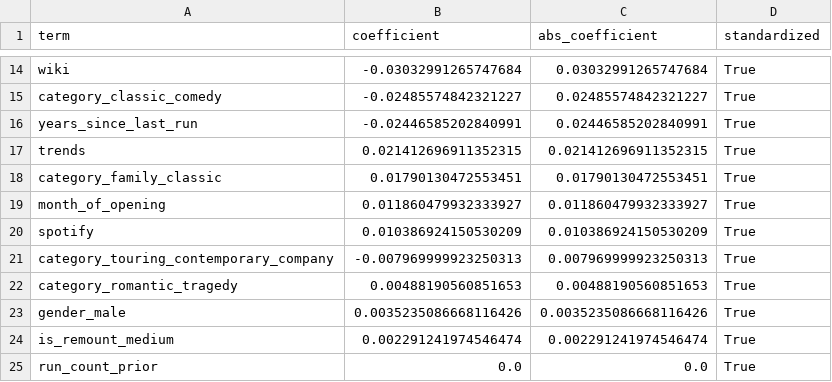
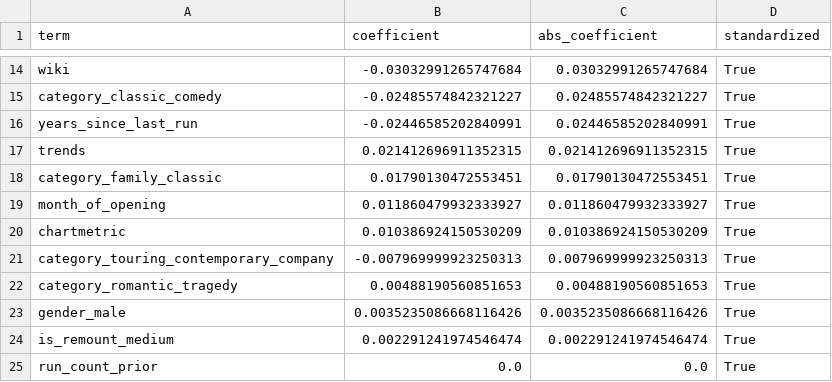
Before and after one commit to chrisrobingeorge-ai/alberta_ballet_title_scoring_app.py, a CSV file: results/model_recipe_linear.csv, drawn as a sheet; only a part is shown, gaps mark what is left out.

```diff
--- a/results/model_recipe_linear.csv
+++ b/results/model_recipe_linear.csv
@@ -19,3 +19,3 @@ category_family_classic,0.01790130472553451,0.01790130472553451,True
 month_of_opening,0.011860479932333927,0.011860479932333927,True
-spotify,0.010386924150530209,0.010386924150530209,True
+chartmetric,0.010386924150530209,0.010386924150530209,True
 category_touring_contemporary_company,-0.007969999923250313,0.007969999923250313,True
```
Also changed, not shown: results/feature_importances.csv, results/feature_importances_detailed.csv, 4 other files.
